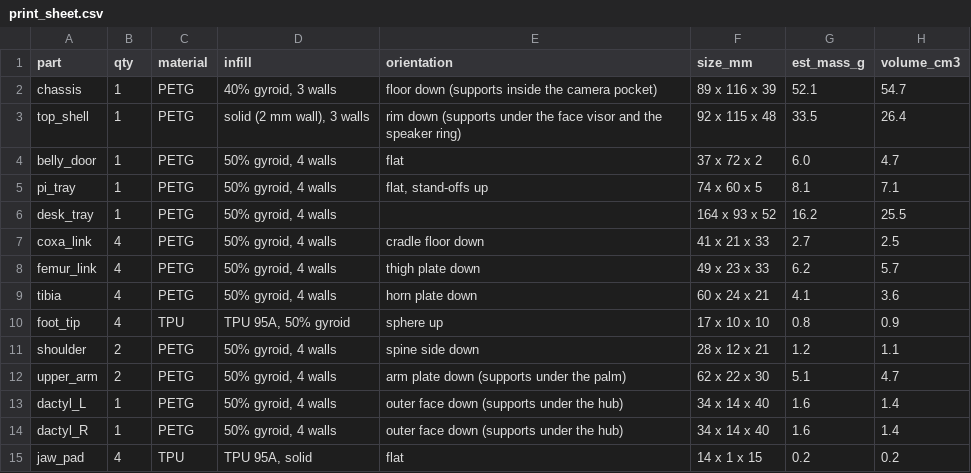
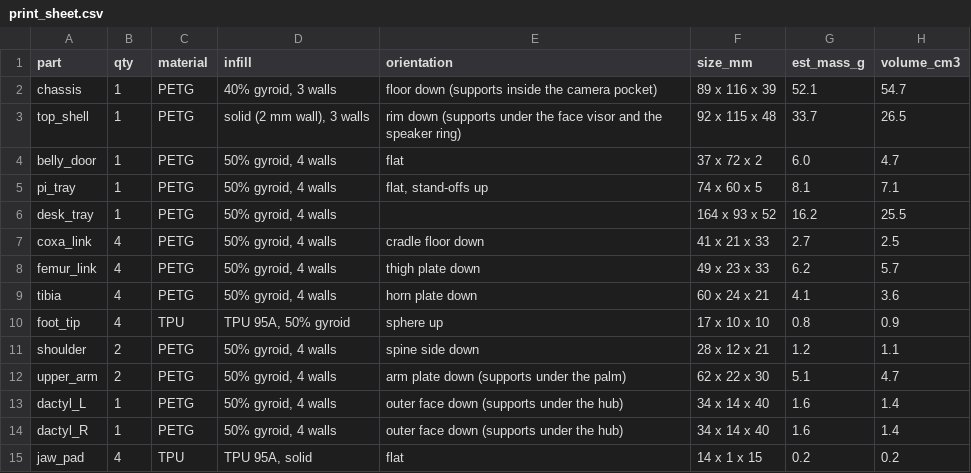
Before and after one commit to rhythmshandlya/pinch, a CSV file: cad/out/print_sheet.csv, drawn as a sheet.

Commit message:
Rebuilt print files and meshes with the thicker visor posts and bezel; latest behaviour-test report; gait-v1 44M-step checkpoint

```diff
--- a/cad/out/print_sheet.csv
+++ b/cad/out/print_sheet.csv
@@ -2,3 +2,3 @@ part,qty,material,infill,orientation,size_mm,est_mass_g,volume_cm3
 chassis,1,PETG,"40% gyroid, 3 walls",floor down (supports inside the camera pocket),89 x 116 x 39,52.1,54.7
-top_shell,1,PETG,"solid (2 mm wall), 3 walls",rim down (supports under the face visor and the speaker ring),92 x 115 x 48,33.5,26.4
+top_shell,1,PETG,"solid (2 mm wall), 3 walls",rim down (supports under the face visor and the speaker ring),92 x 115 x 48,33.7,26.5
 belly_door,1,PETG,"50% gyroid, 4 walls",flat,37 x 72 x 2,6.0,4.7
```
Also changed, not shown: 20 other files.
